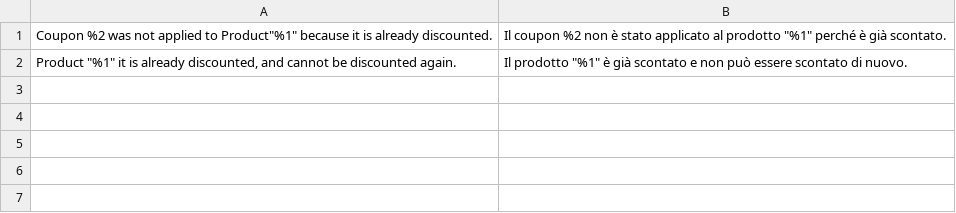
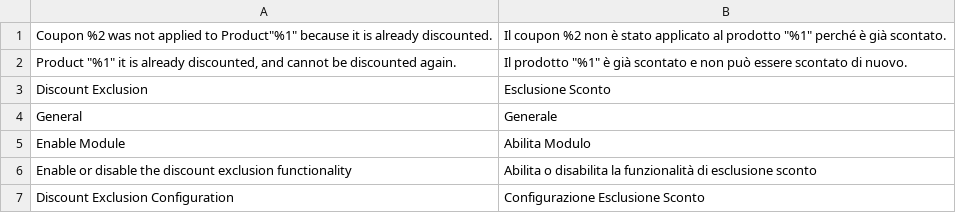
Before and after one commit to pixelperfectat/magento2-module-discount-exclusion, a CSV file: src/i18n/it_IT.csv, drawn as a sheet.

```diff
--- a/src/i18n/it_IT.csv
+++ b/src/i18n/it_IT.csv
@@ -2 +2,6 @@
 "Product ""%1"" it is already discounted, and cannot be discounted again.","Il prodotto ""%1"" è già scontato e non può essere scontato di nuovo."
+"Discount Exclusion","Esclusione Sconto"
+"General","Generale"
+"Enable Module","Abilita Modulo"
+"Enable or disable the discount exclusion functionality","Abilita o disabilita la funzionalità di esclusione sconto"
+"Discount Exclusion Configuration","Configurazione Esclusione Sconto"
```
Also changed, not shown: src/i18n/de_DE.csv, 3 other files.
